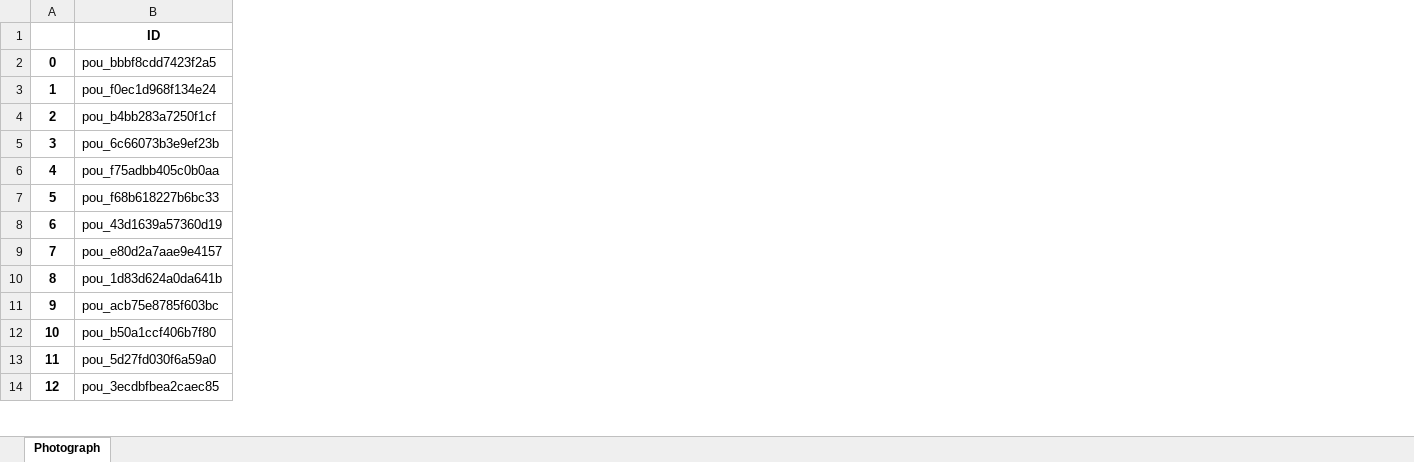
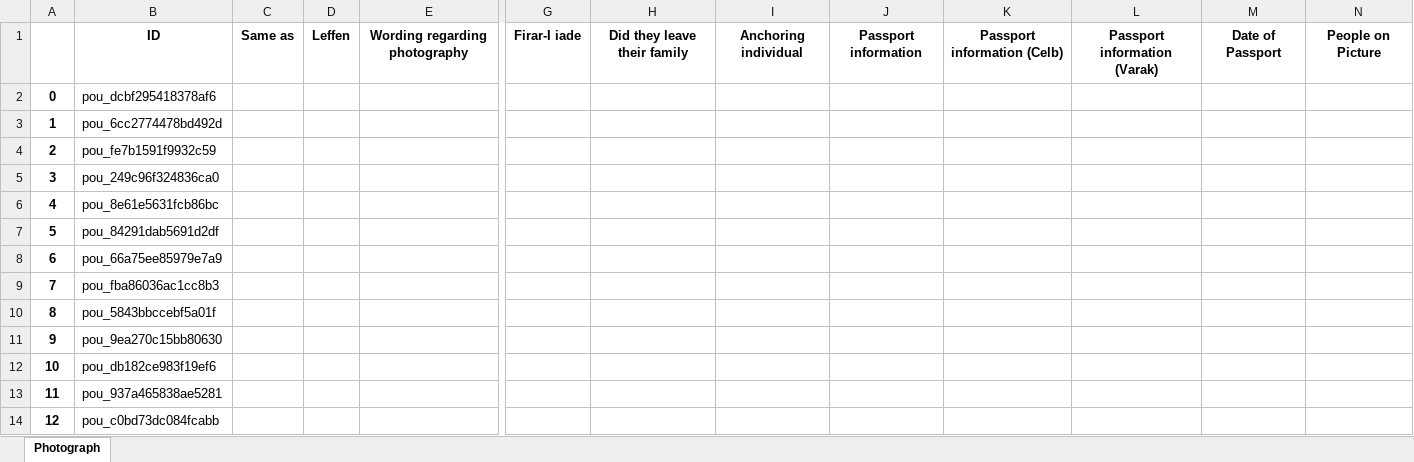
Before and after one commit to dhlab-basel/0827-pou-scripts, an Excel workbook: 04_output_data/photograph.xlsx, sheet Photograph, drawn as a sheet; only a part is shown, gaps mark what is left out; values as stored, in another font and other column widths than the file's, no borders; removed rows and columns are numbered as before the commit, all else as after; the diff covers the shown part only; the diff names each change by its address in the sheet, - before the commit and + after, or states it on an @@ line.

```diff
--- a/04_output_data/photograph.xlsx (sheet Photograph)
+++ b/04_output_data/photograph.xlsx (sheet Photograph)
-column B, rows 1-14: ID | pou_bbbf8cdd7423f2a5 | pou_f0ec1d968f134e24 | pou_b4bb283a7250f1cf | pou_6c66073b3e9ef23b | pou_f75adbb405c0b0aa | pou_f68b618227b6bc33 | pou_43d1639a57360d19 | pou_e80d2a7aae9e4157 | pou_1d83d624a0da641b | pou_acb75e8785f603bc | pou_b50a1ccf406b7f80 | pou_5d27fd030f6a59a0 | pou_3ecdbfbea2caec85
+column B, rows 1-14: ID | pou_dcbf295418378af6 | pou_6cc2774478bd492d | pou_fe7b1591f9932c59 | pou_249c96f324836ca0 | pou_8e61e5631fcb86bc | pou_84291dab5691d2df | pou_66a75ee85979e7a9 | pou_fba86036ac1cc8b3 | pou_5843bbccebf5a01f | pou_9ea270c15bb80630 | pou_db182ce983f19ef6 | pou_937a465838ae5281 | pou_c0bd73dc084fcabb
+column C, row 1: Same as
+column D, row 1: Leffen
+column E, row 1: Wording regarding photography
+column G, row 1: Firar-I iade
+column H, row 1: Did they leave their family
+column I, row 1: Anchoring individual
+column J, row 1: Passport information
+column K, row 1: Passport information (Celb)
+column L, row 1: Passport information (Varak)
+column M, row 1: Date of Passport
+column N, row 1: People on Picture
```
Also changed, not shown: 1 added column elsewhere in this sheet, 04_output_data/cover_letter.xlsx, 04_output_data/folder.xlsx, 2 other files.
